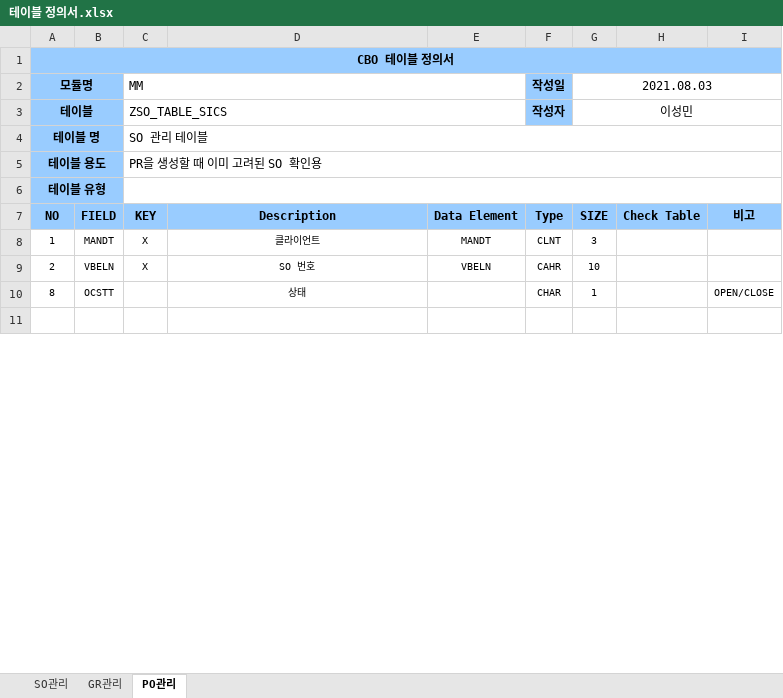
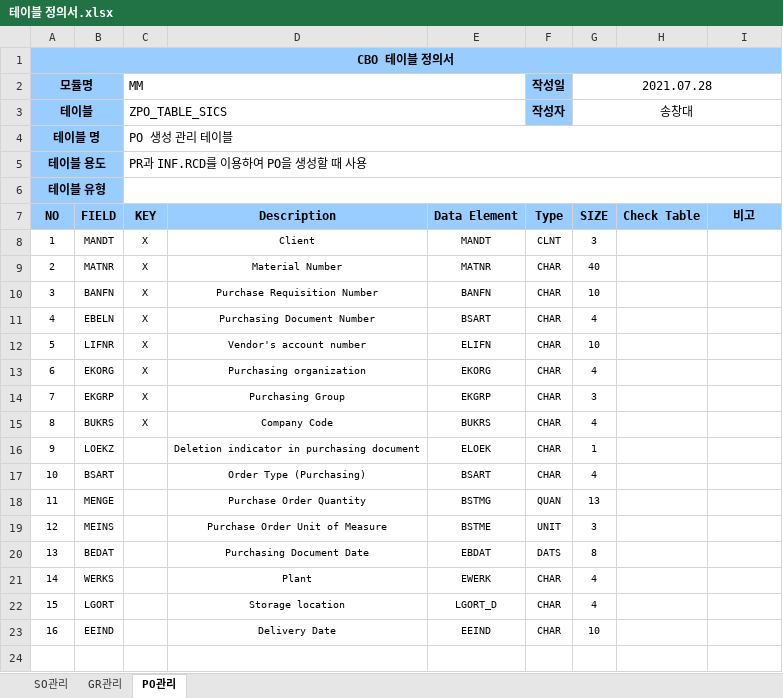
Before and after one commit to naniboy0923/SAP_Project, an Excel workbook: Document/PROGRAM_SPEC/테이블 정의서.xlsx, sheet PO관리, drawn as a sheet; only a part is shown; values as stored, in another font and other column widths than the file's, no borders; addresses are those after the commit; the diff covers the shown part only; the diff names each change by its address in the sheet, - before the commit and + after, or states it on an @@ line.

```diff
--- a/Document/PROGRAM_SPEC/테이블 정의서.xlsx (sheet PO관리)
+++ b/Document/PROGRAM_SPEC/테이블 정의서.xlsx (sheet PO관리)
-G2 (SIZE): 2021.08.03
+G2 (SIZE): 2021.07.28
-C3 (KEY): ZSO_TABLE_SICS
+C3 (KEY): ZPO_TABLE_SICS
-G3 (SIZE): 이성민
+G3 (SIZE): 송창대
-C4 (KEY): SO 관리 테이블
+C4 (KEY): PO 생성 관리 테이블
-C5 (KEY): PR을 생성할 때 이미 고려된 SO 확인용
+C5 (KEY): PR과 INF.RCD를 이용하여 PO을 생성할 때 사용
-D8 (Description): 클라이언트
+D8 (Description): Client
-B9 (FIELD): VBELN
+B9 (FIELD): MATNR
-D9 (Description): SO 번호
+D9 (Description): Material Number
-E9 (Data Element): VBELN
+E9 (Data Element): MATNR
-F9 (Type): CAHR
+F9 (Type): CHAR
-G9 (SIZE): 10
+G9 (SIZE): 40
+row 10: 3 | BANFN | X | Purchase Requisition Number | BANFN | CHAR | 10
+row 11: 4 | EBELN | X | Purchasing Document Number | BSART | CHAR | 4
+row 12: 5 | LIFNR | X | Vendor's account number | ELIFN | CHAR | 10
+row 13: 6 | EKORG | X | Purchasing organization | EKORG | CHAR | 4
+row 14: 7 | EKGRP | X | Purchasing Group | EKGRP | CHAR | 3
-B15 (FIELD): OCSTT
+B15 (FIELD): BUKRS
-C15 (KEY): (empty)
+C15 (KEY): X
-D15 (Description): 상태
+D15 (Description): Company Code
-E15 (Data Element): (empty)
+E15 (Data Element): BUKRS
-G15 (SIZE): 1
+G15 (SIZE): 4
-I15 (비고): OPEN/CLOSE
+I15 (비고): (empty)
+row 16: 9 | LOEKZ |  | Deletion indicator in purchasing document | ELOEK | CHAR | 1
+row 17: 10 | BSART |  | Order Type (Purchasing) | BSART | CHAR | 4
+row 18: 11 | MENGE |  | Purchase Order Quantity | BSTMG | QUAN | 13
+row 19: 12 | MEINS |  | Purchase Order Unit of Measure | BSTME | UNIT | 3
+row 20: 13 | BEDAT |  | Purchasing Document Date | EBDAT | DATS | 8
+row 21: 14 | WERKS |  | Plant | EWERK | CHAR | 4
+row 22: 15 | LGORT |  | Storage location | LGORT_D | CHAR | 4
+row 23: 16 | EEIND |  | Delivery Date | EEIND | CHAR | 10
```
Also changed, not shown: 1 added row, 2 edited cells, cell formats and merged cells elsewhere in this sheet, sheet SO관리.
